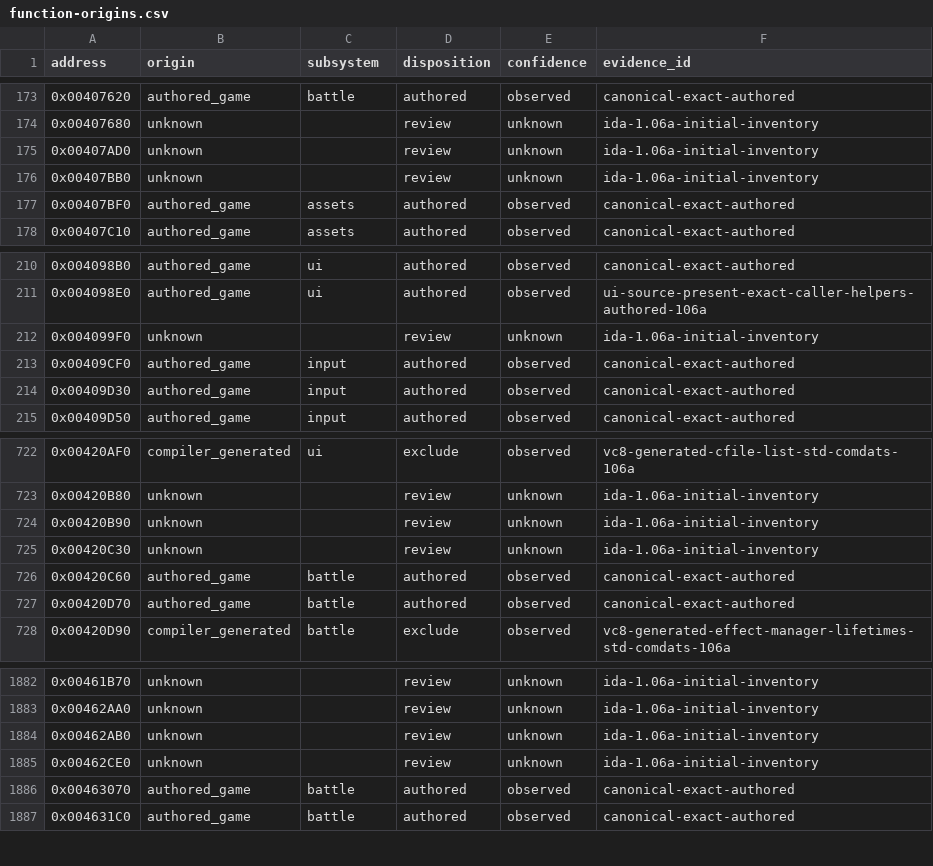
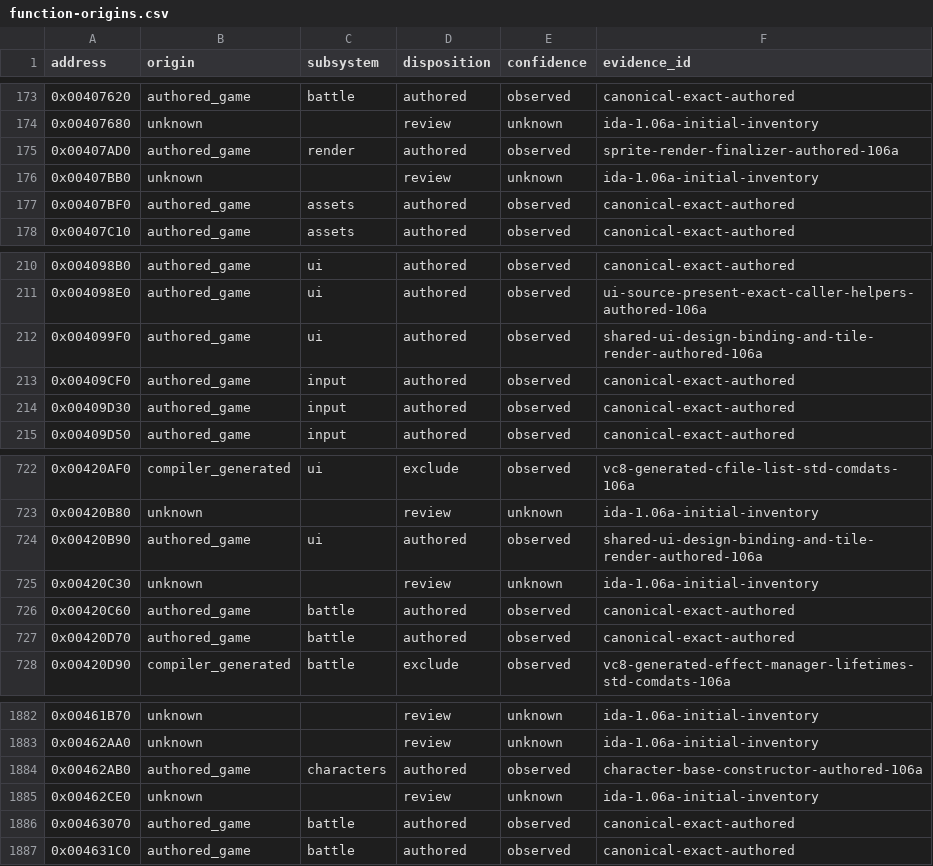
Before and after one commit to N0zoM1z0/th105, a CSV file: config/function-origins.csv, drawn as a sheet; only a part is shown, gaps mark what is left out.

Commit message:
gpt-6-sol: review four authored origin boundaries

```diff
--- a/config/function-origins.csv
+++ b/config/function-origins.csv
@@ -174,3 +174,3 @@ address,origin,subsystem,disposition,confidence,evidence_id
 0x00407680,unknown,,review,unknown,ida-1.06a-initial-inventory
-0x00407AD0,unknown,,review,unknown,ida-1.06a-initial-inventory
+0x00407AD0,authored_game,render,authored,observed,sprite-render-finalizer-authored-106a
 0x00407BB0,unknown,,review,unknown,ida-1.06a-initial-inventory
@@ -211,3 +211,3 @@ address,origin,subsystem,disposition,confidence,evidence_id
 0x004098E0,authored_game,ui,authored,observed,ui-source-present-exact-caller-helpers-authored-106a
-0x004099F0,unknown,,review,unknown,ida-1.06a-initial-inventory
+0x004099F0,authored_game,ui,authored,observed,shared-ui-design-binding-and-tile-render-authored-106a
 0x00409CF0,authored_game,input,authored,observed,canonical-exact-authored
@@ -723,3 +723,3 @@ address,origin,subsystem,disposition,confidence,evidence_id
 0x00420B80,unknown,,review,unknown,ida-1.06a-initial-inventory
-0x00420B90,unknown,,review,unknown,ida-1.06a-initial-inventory
+0x00420B90,authored_game,ui,authored,observed,shared-ui-design-binding-and-tile-render-authored-106a
 0x00420C30,unknown,,review,unknown,ida-1.06a-initial-inventory
@@ -1883,3 +1883,3 @@ address,origin,subsystem,disposition,confidence,evidence_id
 0x00462AA0,unknown,,review,unknown,ida-1.06a-initial-inventory
-0x00462AB0,unknown,,review,unknown,ida-1.06a-initial-inventory
+0x00462AB0,authored_game,characters,authored,observed,character-base-constructor-authored-106a
 0x00462CE0,unknown,,review,unknown,ida-1.06a-initial-inventory
```
Also changed, not shown: 9 other files.
